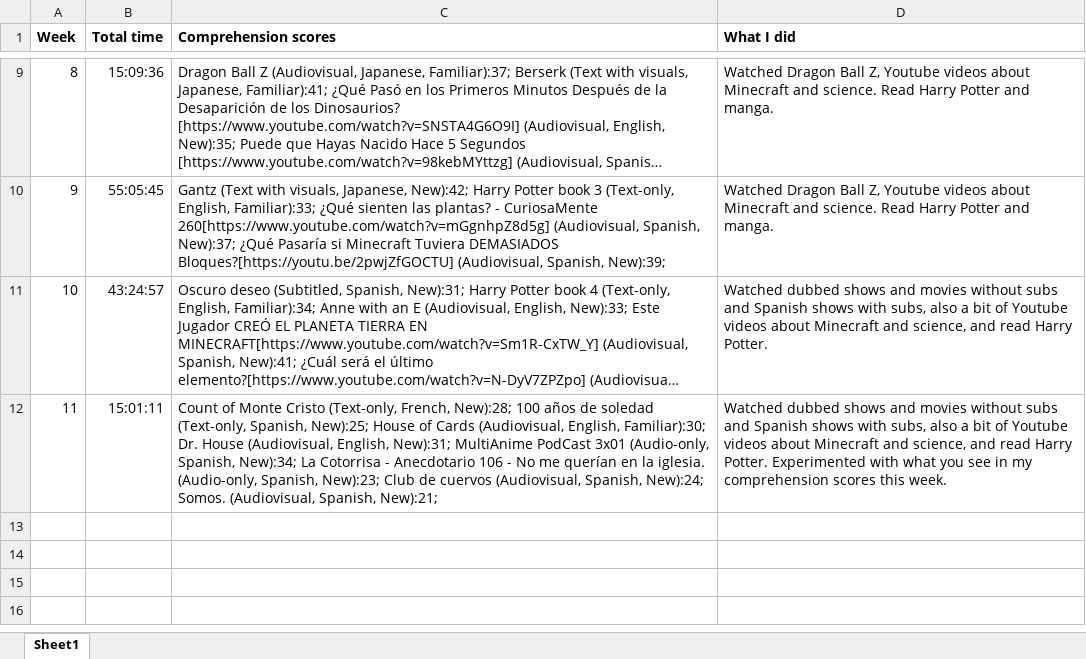
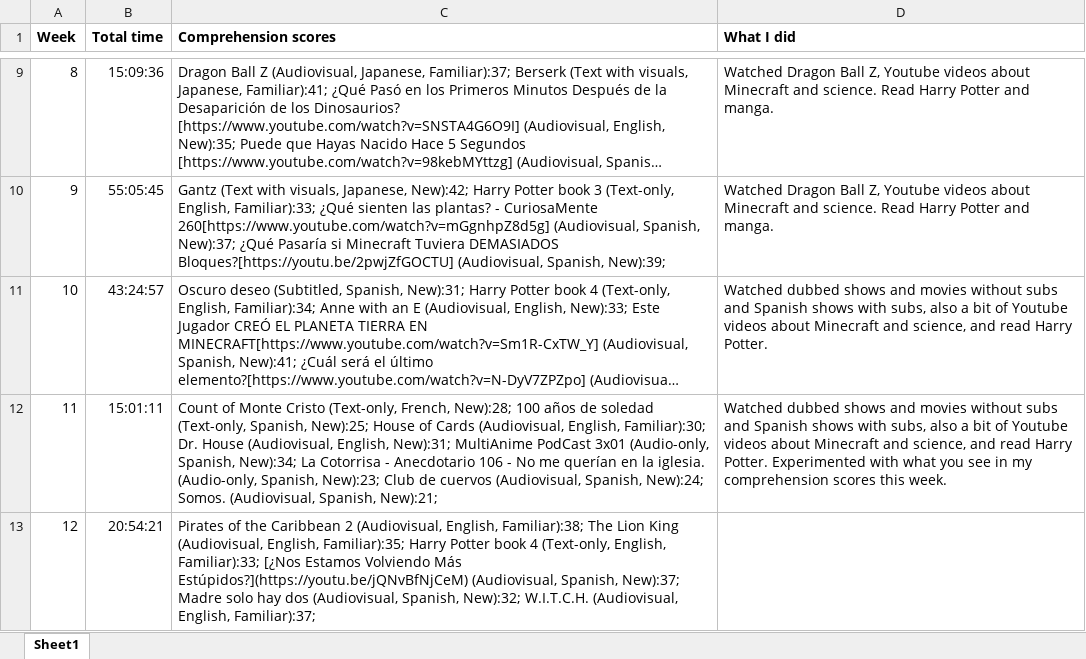
Before and after one commit to kissZs/spanish_experiment, an Excel workbook: Comprehension scores.xlsx, sheet Sheet1, drawn as a sheet; only a part is shown, gaps mark what is left out; long unchanged cells end in …; values as stored, in another font and other column widths than the file's, no borders; the diff names each change by its address in the sheet, - before the commit and + after, or states it on an @@ line.

```diff
--- a/Comprehension scores.xlsx (sheet Sheet1)
+++ b/Comprehension scores.xlsx (sheet Sheet1)
+row 13: 12 | 20:54:21 | Pirates of the Caribbean 2 (Audiovisual, English, Familiar):38; The Lion King (Audiovisual, English, Familiar):35; Harry Potter book 4 (Text-only, English, Familiar):33; [¿Nos Estamos Volviendo Más Estúpidos?](https://youtu.be/jQNvBfNjCeM) (Audiovisual, Spanish, New):37; Madre solo hay dos (Audiovisual, Spanish, New):32; W.I.T.C.H. (Audiovisual, English, Familiar):37;
```
Also changed, not shown: 2 other files.
